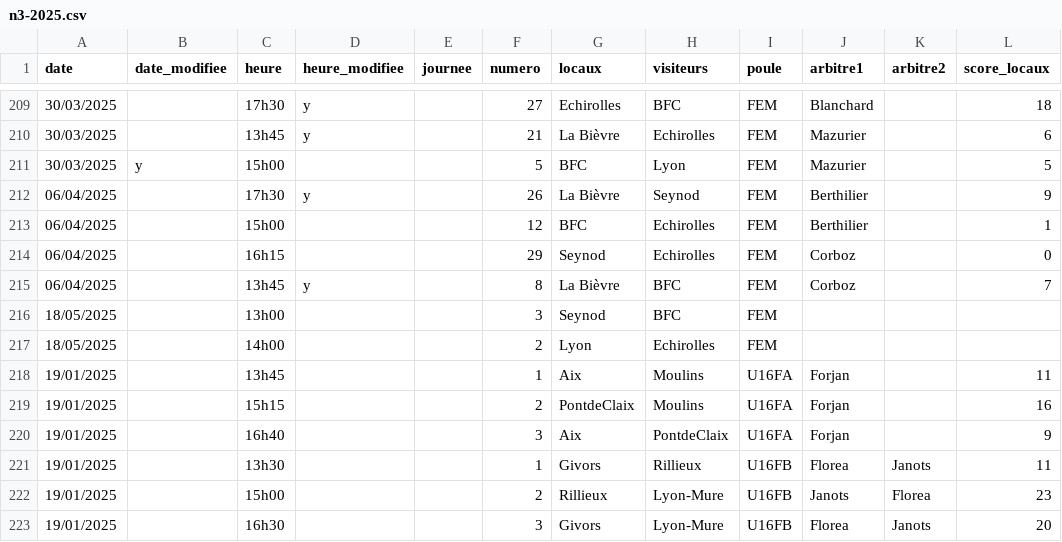
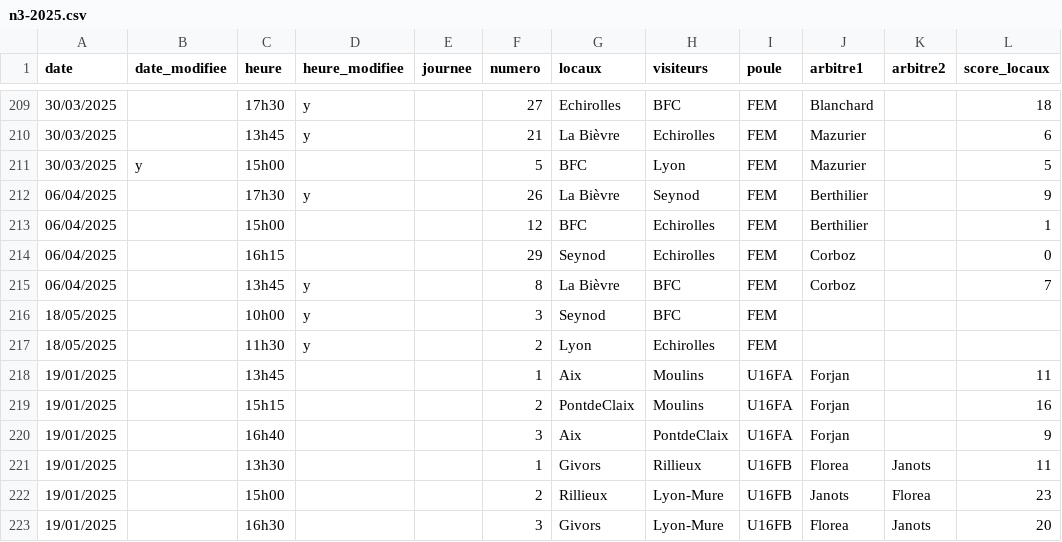
Before and after one commit to praginel/comitesavoienwp, a CSV file: _data/n3-2025.csv, drawn as a sheet; only a part is shown, gaps mark what is left out; the diff names each change by its address in the sheet, - before the commit and + after, or states it on an @@ line.

```diff
--- a/_data/n3-2025.csv
+++ b/_data/n3-2025.csv
-C216 (heure): 13h00
+C216 (heure): 10h00
-D216:D217 (heure_modifiee): (empty)
+D216:D217 (heure_modifiee): y
-C217 (heure): 14h00
+C217 (heure): 11h30
```
Also changed, not shown: 1 other file.
